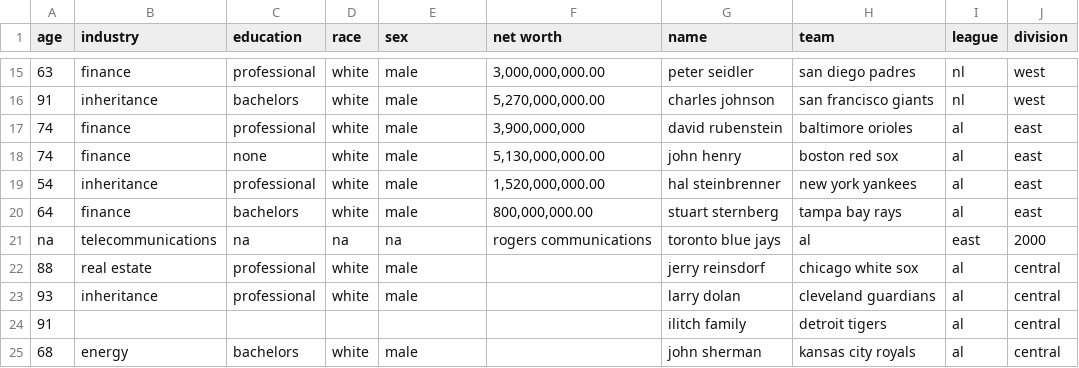
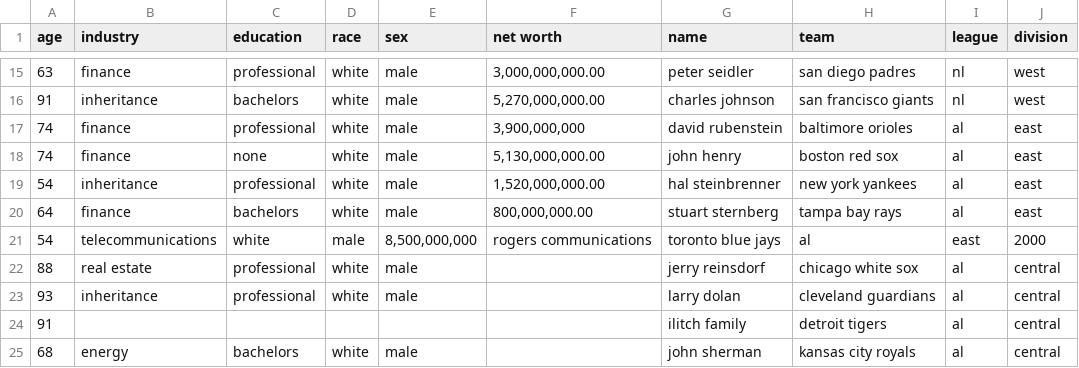
Before and after one commit to SterlingIvey/Baseball-Owner-Demographic-Data-Analyzer, a CSV file: baseball.owners.data.csv, drawn as a sheet; only a part is shown, gaps mark what is left out; the diff names each change by its address in the sheet, - before the commit and + after, or states it on an @@ line.

Commit message:
Update baseball.owners.data.csv

```diff
--- a/baseball.owners.data.csv
+++ b/baseball.owners.data.csv
-A21 (age): na
+A21 (age): 54
-C21 (education): na
+C21 (education): white
-D21 (race): na
+D21 (race): male
-E21 (sex): na
+E21 (sex): 8,500,000,000
```
